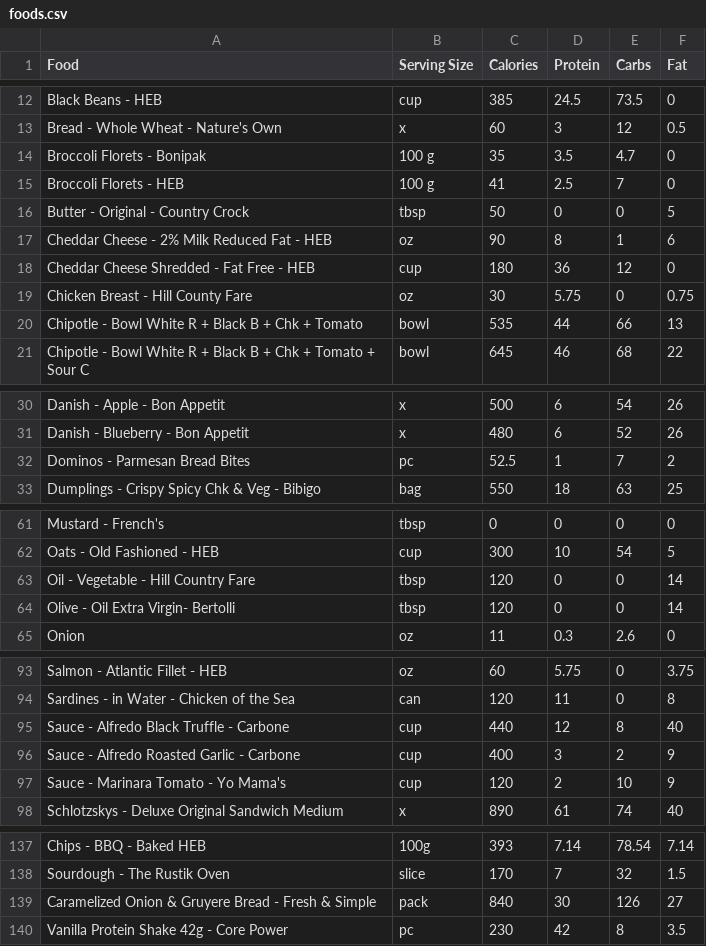
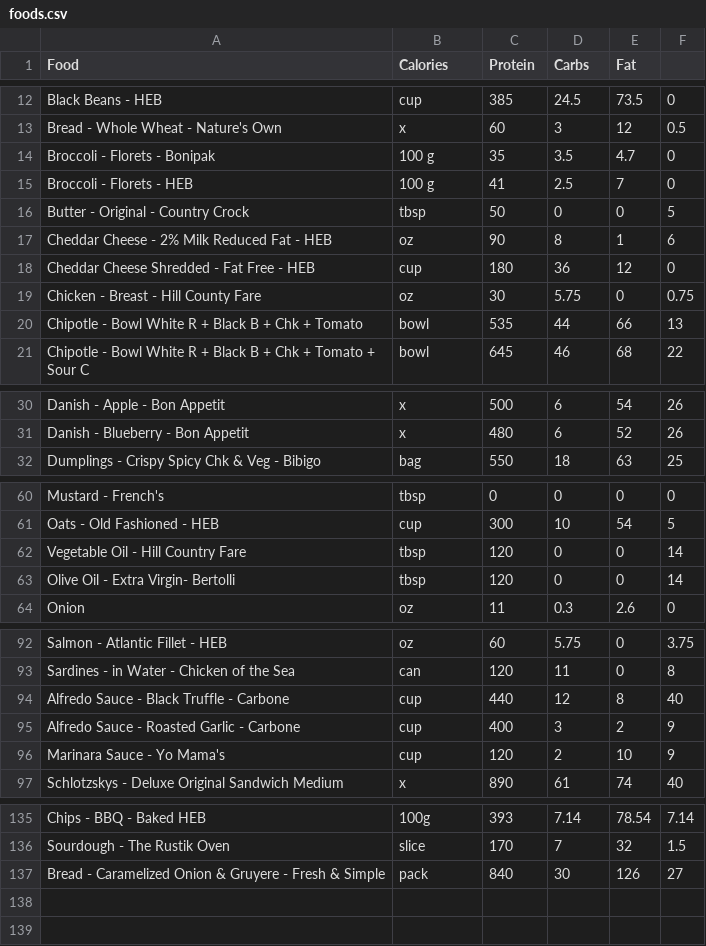
Before and after one commit to nadimyounes111-del/macros, a CSV file: foods.csv, drawn as a sheet; only a part is shown, gaps mark what is left out; the diff covers the shown part only.

```diff
--- a/foods.csv
+++ b/foods.csv
@@ -1 +1 @@
-Food,Serving Size,Calories,Protein,Carbs,Fat
+Food,Calories,Protein,Carbs,Fat
@@ -13,4 +13,4 @@ Black Beans - HEB,cup,385,24.5,73.5,0
 Bread - Whole Wheat - Nature's Own,x,60,3,12,0.5
-Broccoli Florets - Bonipak,100 g,35,3.5,4.7,0
-Broccoli Florets - HEB,100 g,41,2.5,7,0
+Broccoli - Florets - Bonipak,100 g,35,3.5,4.7,0
+Broccoli - Florets - HEB,100 g,41,2.5,7,0
 Butter - Original - Country Crock,tbsp,50,0,0,5
@@ -18,3 +18,3 @@ Cheddar Cheese - 2% Milk Reduced Fat - HEB,oz,90,8,1,6
 Cheddar Cheese Shredded - Fat Free - HEB,cup,180,36,12,0
-Chicken Breast - Hill County Fare,oz,30,5.75,0,0.75
+Chicken - Breast - Hill County Fare,oz,30,5.75,0,0.75
 Chipotle - Bowl White R + Black B + Chk + Tomato,bowl,535,44,66,13
@@ -31,3 +31,2 @@ Danish - Apple - Bon Appetit,x,500,6,54,26
 Danish - Blueberry - Bon Appetit,x,480,6,52,26
-Dominos - Parmesan Bread Bites,pc,52.5,1,7,2
 Dumplings - Crispy Spicy Chk & Veg - Bibigo,bag,550,18,63,25
@@ -62,4 +61,4 @@ Mustard - French's,tbsp,0,0,0,0
 Oats - Old Fashioned - HEB,cup,300,10,54,5
-Oil - Vegetable - Hill Country Fare,tbsp,120,0,0,14
-Olive - Oil Extra Virgin- Bertolli,tbsp,120,0,0,14
+Vegetable Oil - Hill Country Fare,tbsp,120,0,0,14
+Olive Oil - Extra Virgin- Bertolli,tbsp,120,0,0,14
 Onion,oz,11,0.3,2.6,0
@@ -94,5 +93,5 @@ Salmon - Atlantic Fillet - HEB,oz,60,5.75,0,3.75
 Sardines - in Water - Chicken of the Sea,can,120,11,0,8
-Sauce - Alfredo Black Truffle - Carbone,cup,440,12,8,40
-Sauce - Alfredo Roasted Garlic - Carbone,cup,400,3,2,9
-Sauce - Marinara Tomato - Yo Mama's,cup,120,2,10,9
+Alfredo Sauce - Black Truffle - Carbone,cup,440,12,8,40
+Alfredo Sauce - Roasted Garlic - Carbone,cup,400,3,2,9
+Marinara Sauce - Yo Mama's,cup,120,2,10,9
 Schlotzskys - Deluxe Original Sandwich Medium,x,890,61,74,40
@@ -138,3 +136,2 @@ Chips - BBQ - Baked HEB,100g,393,7.14,78.54,7.14
 Sourdough - The Rustik Oven,slice,170,7,32,1.5
-Caramelized Onion & Gruyere Bread - Fresh & Simple,pack,840,30,126,27
-Vanilla Protein Shake 42g - Core Power,pc,230,42,8,3.5
+Bread - Caramelized Onion & Gruyere - Fresh & Simple,pack,840,30,126,27
```
Also changed, not shown: 1 removed row and 27 edited cells elsewhere in this file, 9 other files.
